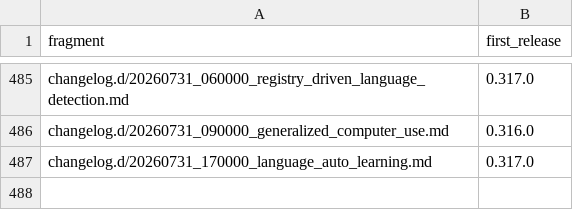
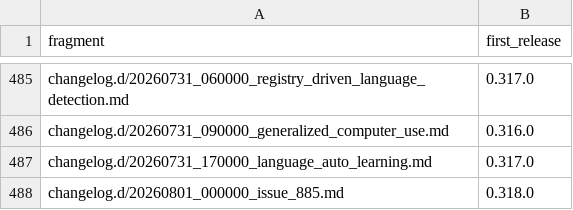
Before and after one commit to link-assistant/formal-ai, a TSV file: docs/case-studies/issue-711/fragment-release-map.tsv, drawn as a sheet; only a part is shown, gaps mark what is left out.

```diff
--- a/docs/case-studies/issue-711/fragment-release-map.tsv
+++ b/docs/case-studies/issue-711/fragment-release-map.tsv
@@ -487 +487,2 @@ changelog.d/20260731_090000_generalized_computer_use.md	0.316.0
 changelog.d/20260731_170000_language_auto_learning.md	0.317.0
+changelog.d/20260801_000000_issue_885.md	0.318.0
```
Also changed, not shown: 5 other files.
